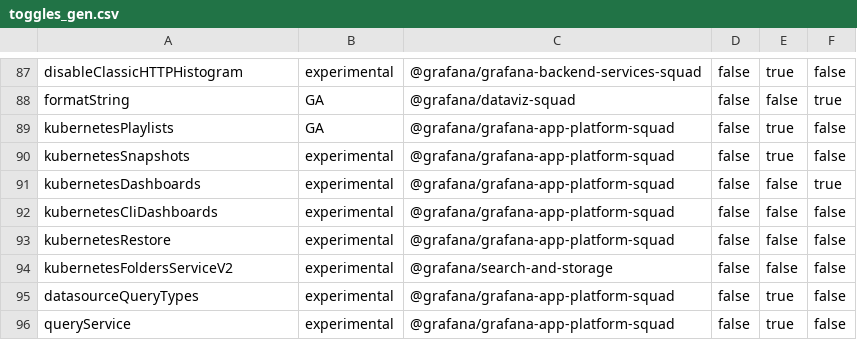
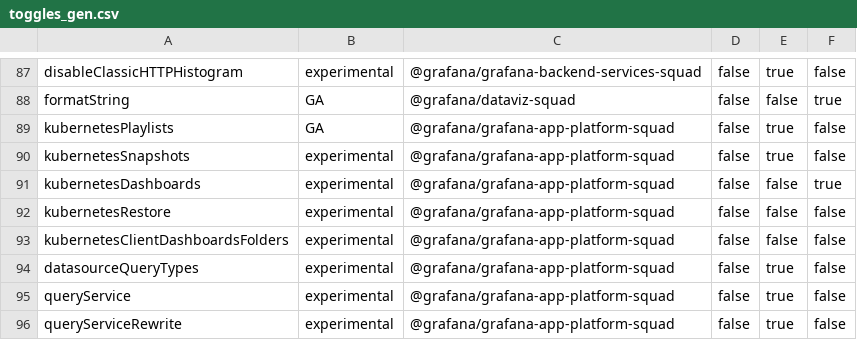
Before and after one commit to openai-oss-forks/grafana-experiments, a CSV file: pkg/services/featuremgmt/toggles_gen.csv, drawn as a sheet; only a part is shown, gaps mark what is left out; the shorter side is filled out with more unchanged rows.

```diff
--- a/pkg/services/featuremgmt/toggles_gen.csv
+++ b/pkg/services/featuremgmt/toggles_gen.csv
@@ -91,5 +91,4 @@ kubernetesSnapshots,experimental,@grafana/grafana-app-platform-squad,false,true,
 kubernetesDashboards,experimental,@grafana/grafana-app-platform-squad,false,false,true
-kubernetesCliDashboards,experimental,@grafana/grafana-app-platform-squad,false,false,false
 kubernetesRestore,experimental,@grafana/grafana-app-platform-squad,false,false,false
-kubernetesFoldersServiceV2,experimental,@grafana/search-and-storage,false,false,false
+kubernetesClientDashboardsFolders,experimental,@grafana/grafana-app-platform-squad,false,false,false
 datasourceQueryTypes,experimental,@grafana/grafana-app-platform-squad,false,true,false
```
Also changed, not shown: pkg/services/featuremgmt/toggles-gitlog.csv, 25 other files.
